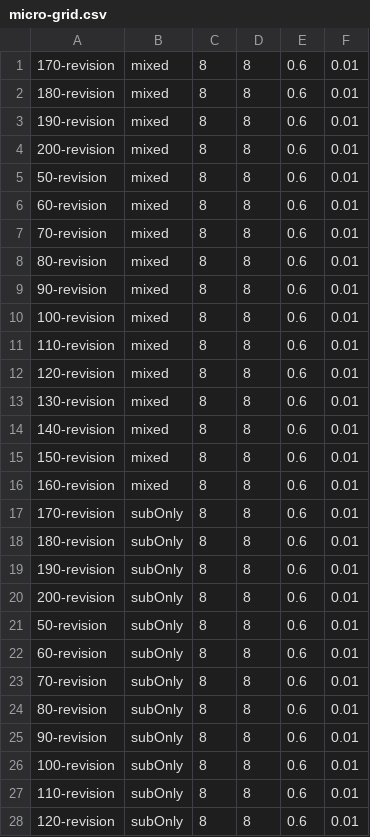
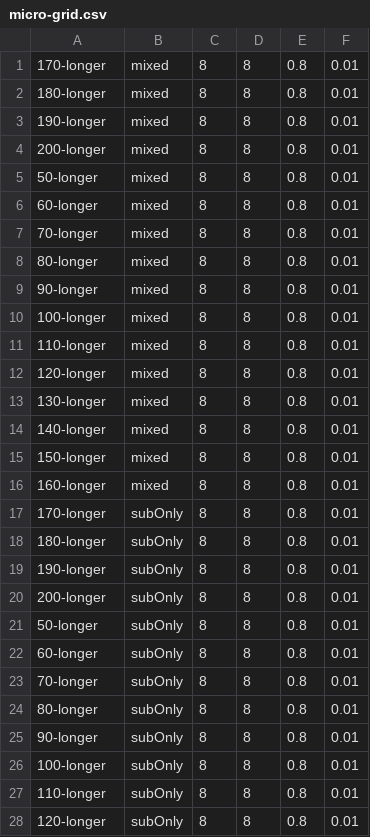
Before and after one commit to hawkrobe/conventions_model, a CSV file: simulations/P3/input/micro-grid.csv, drawn as a sheet; only a part is shown; the diff covers the shown part only.

```diff
--- a/simulations/P3/input/micro-grid.csv
+++ b/simulations/P3/input/micro-grid.csv
@@ -1,28 +1,28 @@
-170-revision,mixed,8,8,0.6,0.01
-180-revision,mixed,8,8,0.6,0.01
-190-revision,mixed,8,8,0.6,0.01
-200-revision,mixed,8,8,0.6,0.01
-50-revision,mixed,8,8,0.6,0.01
-60-revision,mixed,8,8,0.6,0.01
-70-revision,mixed,8,8,0.6,0.01
-80-revision,mixed,8,8,0.6,0.01
-90-revision,mixed,8,8,0.6,0.01
-100-revision,mixed,8,8,0.6,0.01
-110-revision,mixed,8,8,0.6,0.01
-120-revision,mixed,8,8,0.6,0.01
-130-revision,mixed,8,8,0.6,0.01
-140-revision,mixed,8,8,0.6,0.01
-150-revision,mixed,8,8,0.6,0.01
-160-revision,mixed,8,8,0.6,0.01
-170-revision,subOnly,8,8,0.6,0.01
-180-revision,subOnly,8,8,0.6,0.01
-190-revision,subOnly,8,8,0.6,0.01
-200-revision,subOnly,8,8,0.6,0.01
-50-revision,subOnly,8,8,0.6,0.01
-60-revision,subOnly,8,8,0.6,0.01
-70-revision,subOnly,8,8,0.6,0.01
-80-revision,subOnly,8,8,0.6,0.01
-90-revision,subOnly,8,8,0.6,0.01
-100-revision,subOnly,8,8,0.6,0.01
-110-revision,subOnly,8,8,0.6,0.01
-120-revision,subOnly,8,8,0.6,0.01
+170-longer,mixed,8,8,0.8,0.01
+180-longer,mixed,8,8,0.8,0.01
+190-longer,mixed,8,8,0.8,0.01
+200-longer,mixed,8,8,0.8,0.01
+50-longer,mixed,8,8,0.8,0.01
+60-longer,mixed,8,8,0.8,0.01
+70-longer,mixed,8,8,0.8,0.01
+80-longer,mixed,8,8,0.8,0.01
+90-longer,mixed,8,8,0.8,0.01
+100-longer,mixed,8,8,0.8,0.01
+110-longer,mixed,8,8,0.8,0.01
+120-longer,mixed,8,8,0.8,0.01
+130-longer,mixed,8,8,0.8,0.01
+140-longer,mixed,8,8,0.8,0.01
+150-longer,mixed,8,8,0.8,0.01
+160-longer,mixed,8,8,0.8,0.01
+170-longer,subOnly,8,8,0.8,0.01
+180-longer,subOnly,8,8,0.8,0.01
+190-longer,subOnly,8,8,0.8,0.01
+200-longer,subOnly,8,8,0.8,0.01
+50-longer,subOnly,8,8,0.8,0.01
+60-longer,subOnly,8,8,0.8,0.01
+70-longer,subOnly,8,8,0.8,0.01
+80-longer,subOnly,8,8,0.8,0.01
+90-longer,subOnly,8,8,0.8,0.01
+100-longer,subOnly,8,8,0.8,0.01
+110-longer,subOnly,8,8,0.8,0.01
+120-longer,subOnly,8,8,0.8,0.01
```
Also changed, not shown: 40 edited cells elsewhere in this file, 1 other file.
